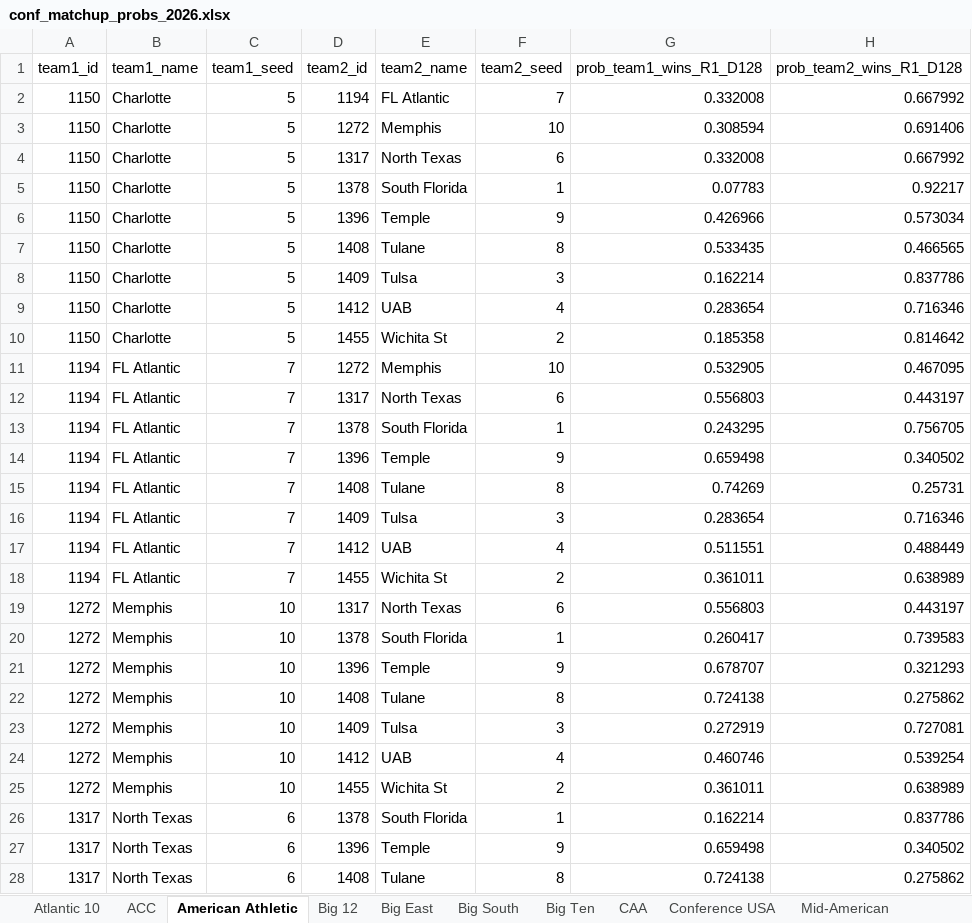
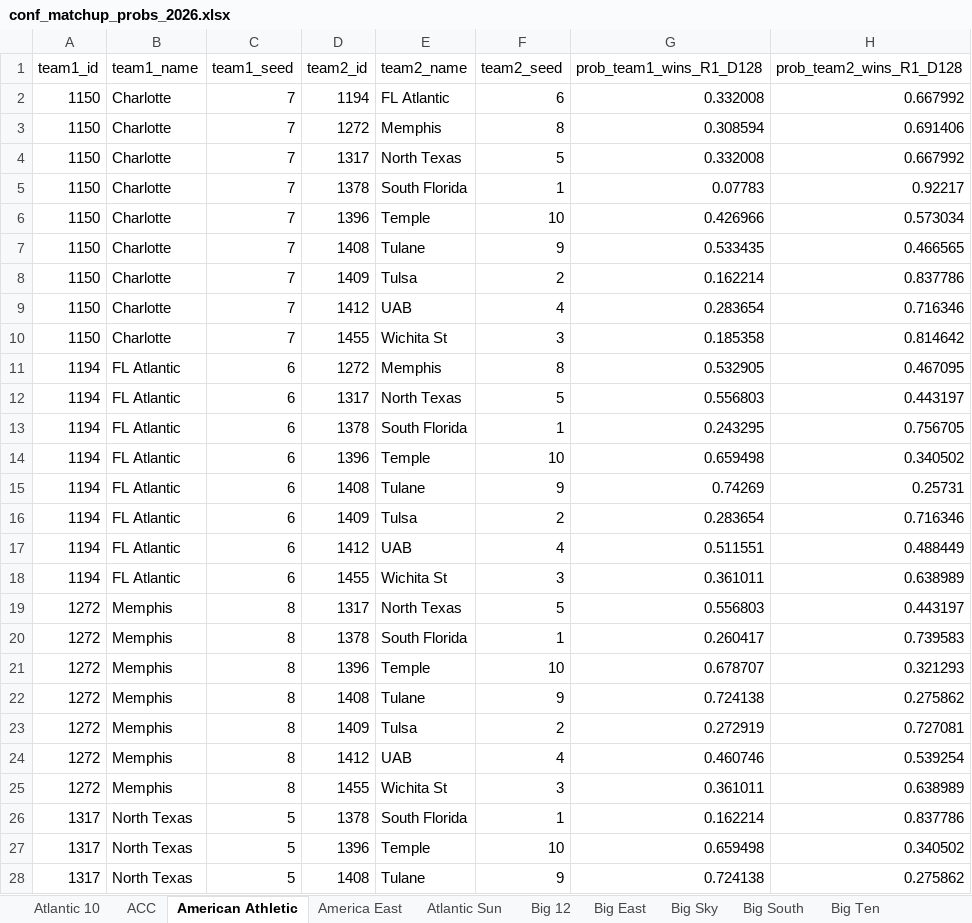
Before and after one commit to egomaniacsfantasy/EgomaniacsBracket, an Excel workbook: conf_matchup_probs_2026.xlsx, sheet American Athletic, drawn as a sheet; only a part is shown; values as stored, in another font and other column widths than the file's, no borders; the diff covers the shown part only; the diff names each change by its address in the sheet, - before the commit and + after, or states it on an @@ line.

```diff
--- a/conf_matchup_probs_2026.xlsx (sheet American Athletic)
+++ b/conf_matchup_probs_2026.xlsx (sheet American Athletic)
+sheet tab: America East
+sheet tab: Atlantic Sun
+sheet tab: Big Sky
-C2:C10 (team1_seed): 5
+C2:C10 (team1_seed): 7
-F2 (team2_seed): 7
+F2 (team2_seed): 6
-F3 (team2_seed): 10
+F3 (team2_seed): 8
-F4 (team2_seed): 6
+F4 (team2_seed): 5
-F6 (team2_seed): 9
+F6 (team2_seed): 10
-F7 (team2_seed): 8
+F7 (team2_seed): 9
-F8 (team2_seed): 3
+F8 (team2_seed): 2
-F10 (team2_seed): 2
+F10 (team2_seed): 3
-C11:C18 (team1_seed): 7
+C11:C18 (team1_seed): 6
-F11 (team2_seed): 10
+F11 (team2_seed): 8
-F12 (team2_seed): 6
+F12 (team2_seed): 5
-F14 (team2_seed): 9
+F14 (team2_seed): 10
-F15 (team2_seed): 8
+F15 (team2_seed): 9
-F16 (team2_seed): 3
+F16 (team2_seed): 2
-F18 (team2_seed): 2
+F18 (team2_seed): 3
-C19:C25 (team1_seed): 10
+C19:C25 (team1_seed): 8
-F19 (team2_seed): 6
+F19 (team2_seed): 5
-F21 (team2_seed): 9
+F21 (team2_seed): 10
-F22 (team2_seed): 8
+F22 (team2_seed): 9
-F23 (team2_seed): 3
+F23 (team2_seed): 2
-F25 (team2_seed): 2
+F25 (team2_seed): 3
-C26:C28 (team1_seed): 6
+C26:C28 (team1_seed): 5
-F27 (team2_seed): 9
+F27 (team2_seed): 10
-F28 (team2_seed): 8
+F28 (team2_seed): 9
```
Also changed, not shown: 25 edited cells elsewhere in this sheet, sheet Patriot, sheet Big Ten, other sheet tabs, 2026_bracket_preds.xlsx, ProjectedBrackets.xlsx, 8 other files.
